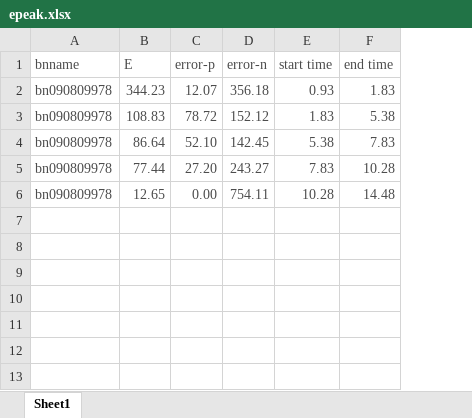
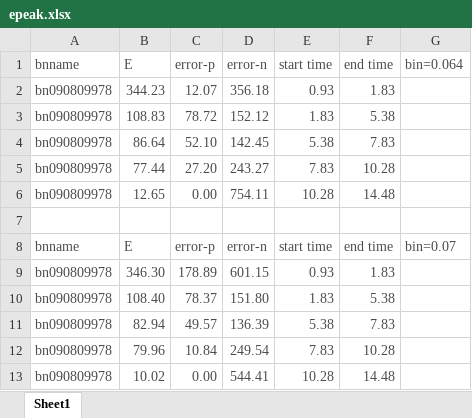
Before and after one commit to yao-yujie/Epeak_slice, an Excel workbook: epeak.xlsx, sheet Sheet1, drawn as a sheet; values as stored, in another font and other column widths than the file's, no borders; the diff names each change by its address in the sheet, - before the commit and + after, or states it on an @@ line.

Commit message:
Epeak slice

```diff
--- a/epeak.xlsx (sheet Sheet1)
+++ b/epeak.xlsx (sheet Sheet1)
+column G (bin=0.064), empty
+row 7: (empty)
+row 8: bnname | E | error-p | error-n | start time | end time | bin=0.07
+row 9: bn090809978 | 346.30 | 178.89 | 601.15 | 0.93 | 1.83
+row 10: bn090809978 | 108.40 | 78.37 | 151.80 | 1.83 | 5.38
+row 11: bn090809978 | 82.94 | 49.57 | 136.39 | 5.38 | 7.83
+row 12: bn090809978 | 79.96 | 10.84 | 249.54 | 7.83 | 10.28
+row 13: bn090809978 | 10.02 | 0.00 | 544.41 | 10.28 | 14.48
```
Also changed, not shown: 1 other file.
